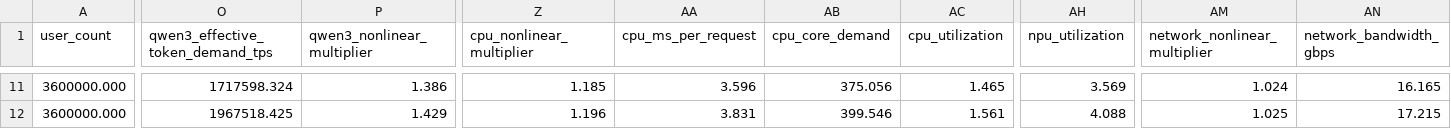
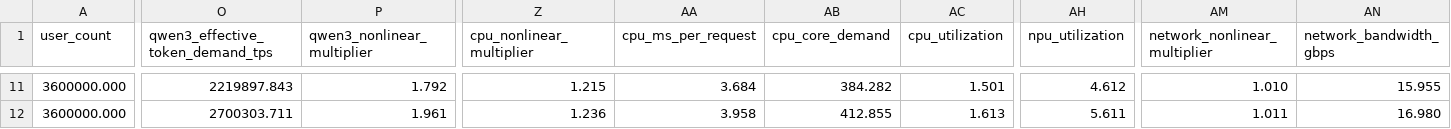
Before and after one commit to acore2026/analytical-resource-model, a CSV file: outputs/agentic_resource_results.csv, drawn as a sheet; only a part is shown, gaps mark what is left out; the diff covers the shown part only; the diff names each change by its address in the sheet, - before the commit and + after, or states it on an @@ line.

```diff
--- a/outputs/agentic_resource_results.csv
+++ b/outputs/agentic_resource_results.csv
-O11 (qwen3_effective_token_demand_tps): 1717598.324
+O11 (qwen3_effective_token_demand_tps): 2219897.843
-P11 (qwen3_nonlinear_multiplier): 1.386
+P11 (qwen3_nonlinear_multiplier): 1.792
-Z11 (cpu_nonlinear_multiplier): 1.185
+Z11 (cpu_nonlinear_multiplier): 1.215
-AA11 (cpu_ms_per_request): 3.596
+AA11 (cpu_ms_per_request): 3.684
-AB11 (cpu_core_demand): 375.056
+AB11 (cpu_core_demand): 384.282
-AC11 (cpu_utilization): 1.465
+AC11 (cpu_utilization): 1.501
-AH11 (npu_utilization): 3.569
+AH11 (npu_utilization): 4.612
-AM11 (network_nonlinear_multiplier): 1.024
+AM11 (network_nonlinear_multiplier): 1.010
-AN11 (network_bandwidth_gbps): 16.165
+AN11 (network_bandwidth_gbps): 15.955
-O12 (qwen3_effective_token_demand_tps): 1967518.425
+O12 (qwen3_effective_token_demand_tps): 2700303.711
-P12 (qwen3_nonlinear_multiplier): 1.429
+P12 (qwen3_nonlinear_multiplier): 1.961
-Z12 (cpu_nonlinear_multiplier): 1.196
+Z12 (cpu_nonlinear_multiplier): 1.236
-AA12 (cpu_ms_per_request): 3.831
+AA12 (cpu_ms_per_request): 3.958
-AB12 (cpu_core_demand): 399.546
+AB12 (cpu_core_demand): 412.855
-AC12 (cpu_utilization): 1.561
+AC12 (cpu_utilization): 1.613
-AH12 (npu_utilization): 4.088
+AH12 (npu_utilization): 5.611
-AM12 (network_nonlinear_multiplier): 1.025
+AM12 (network_nonlinear_multiplier): 1.011
-AN12 (network_bandwidth_gbps): 17.215
+AN12 (network_bandwidth_gbps): 16.980
```
Also changed, not shown: 89 edited cells elsewhere in this file, outputs/agentic_qwen3_sizing_sensitivity.csv, outputs/agentic_resource_sensitivity.csv, 16 other files.
